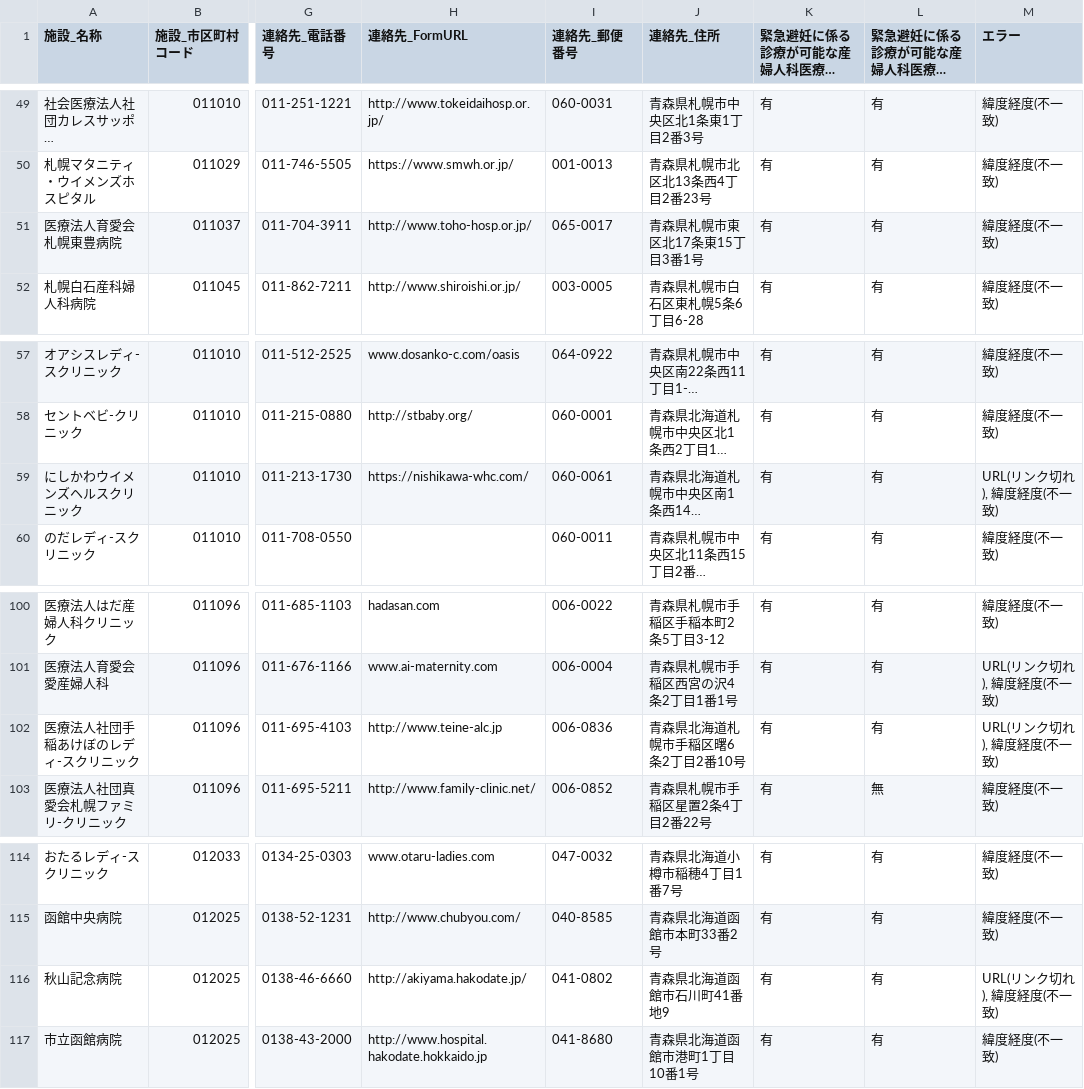
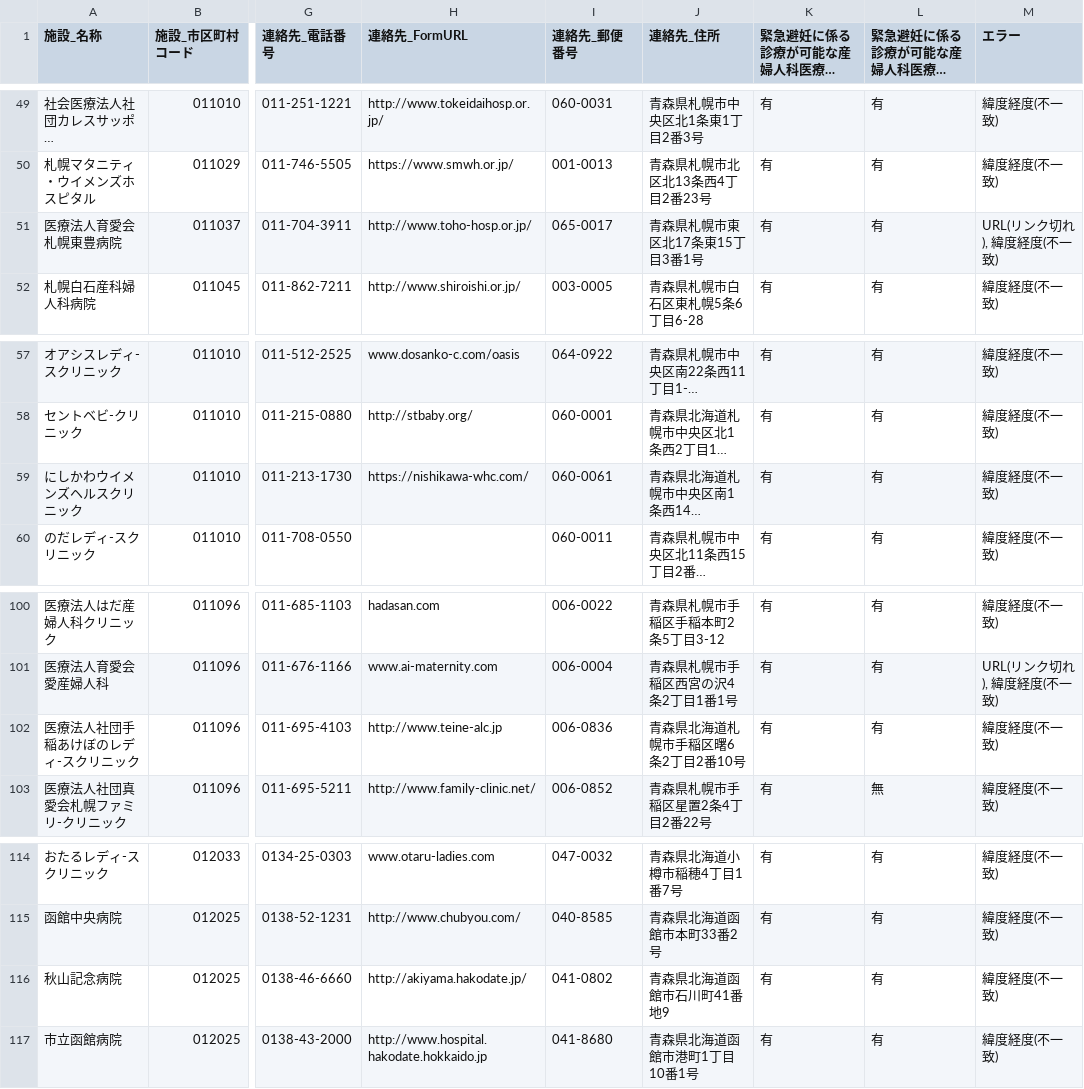
Before and after one commit to hello112334/opendata-pdf-to-csv, a CSV file: output_files/02_Aomori.csv, drawn as a sheet; only a part is shown, gaps mark what is left out; long unchanged cells end in …; the diff names each change by its address in the sheet, - before the commit and + after, or states it on an @@ line.

```diff
--- a/output_files/02_Aomori.csv
+++ b/output_files/02_Aomori.csv
-M51 (エラー): 緯度経度(不一致)
+M51 (エラー): URL(リンク切れ), 緯度経度(不一致)
-M59 (エラー): URL(リンク切れ), 緯度経度(不一致)
+M59 (エラー): 緯度経度(不一致)
-M102 (エラー): URL(リンク切れ), 緯度経度(不一致)
+M102 (エラー): 緯度経度(不一致)
-M116 (エラー): URL(リンク切れ), 緯度経度(不一致)
+M116 (エラー): 緯度経度(不一致)
```
Also changed, not shown: output_files/06_Yamagata.csv, output_files/10_Gunma.csv, 14 other files.
